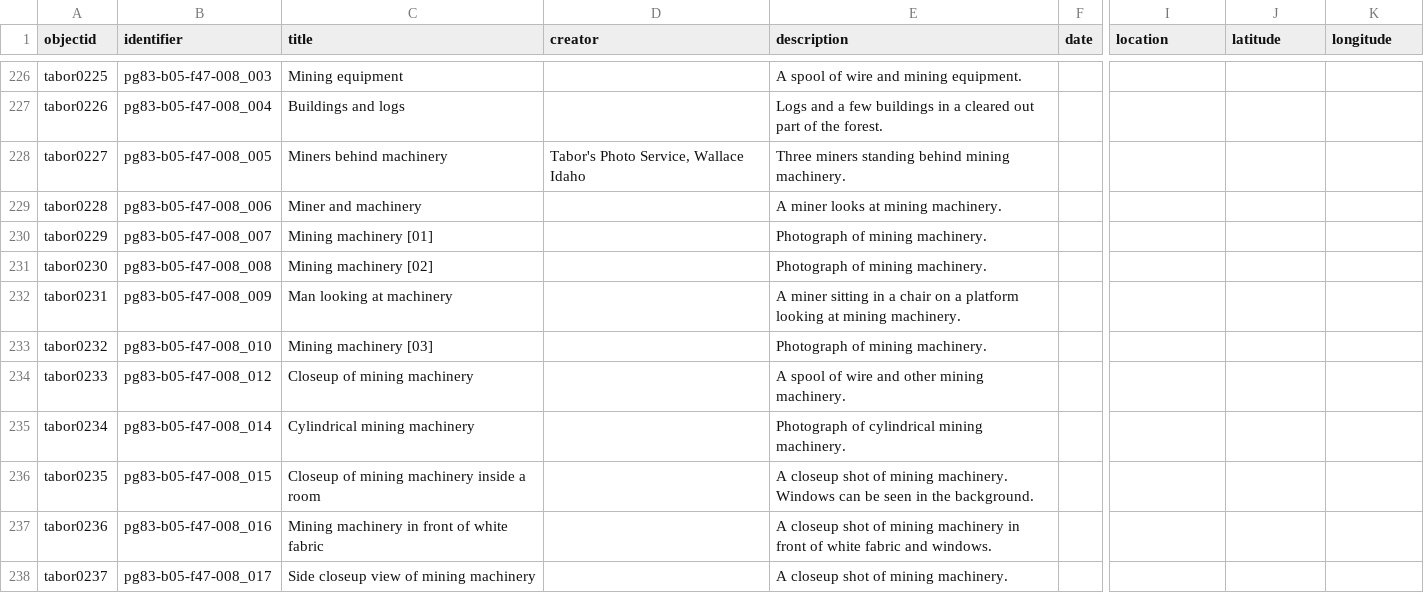
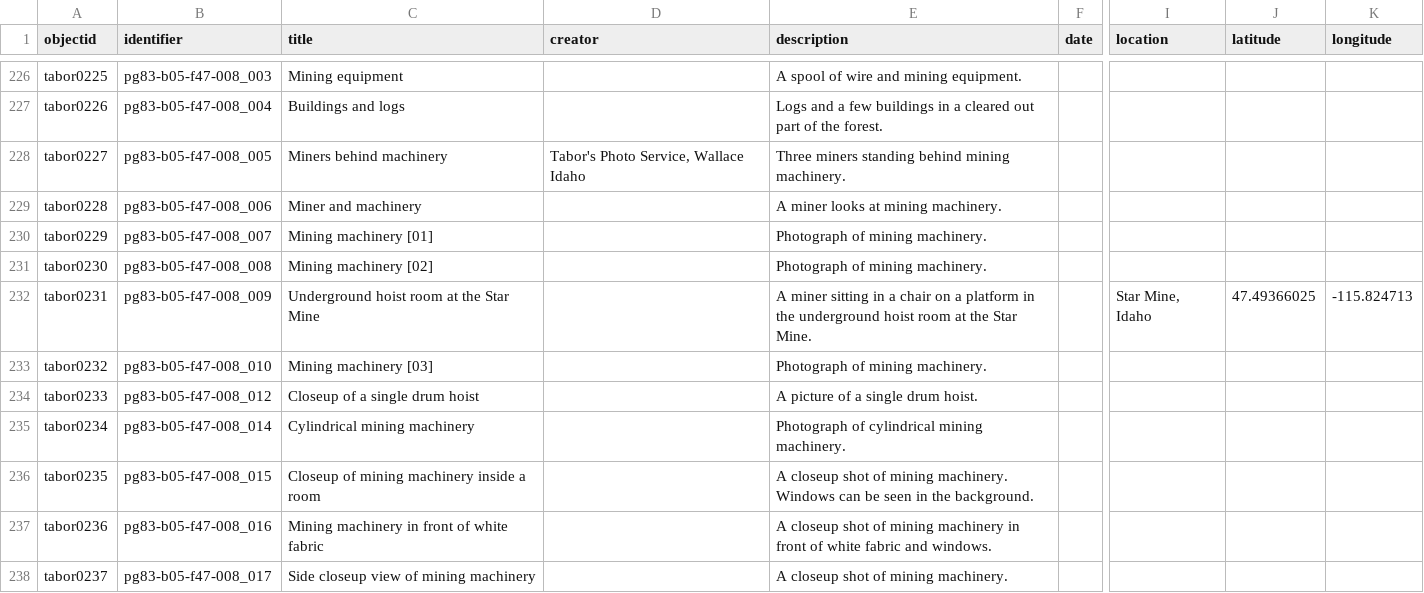
Before and after one commit to uidaholib/collectionbuilder-csv-template, a CSV file: _data/tabor.csv, drawn as a sheet; only a part is shown, gaps mark what is left out; the diff covers the shown part only; the diff names each change by its address in the sheet, - before the commit and + after, or states it on an @@ line.

```diff
--- a/_data/tabor.csv
+++ b/_data/tabor.csv
-C232 (title): Man looking at machinery
+C232 (title): Underground hoist room at the Star Mine
-E232 (description): …a platform looking at mining machinery.
+E232 (description): …a platform in the underground hoist room at the Star Mine.
-I232 (location): (empty)
+I232 (location): Star Mine, Idaho
-J232 (latitude): (empty)
+J232 (latitude): 47.49366025
-K232 (longitude): (empty)
+K232 (longitude): -115.824713
-C234 (title): Closeup of mining machinery
+C234 (title): Closeup of a single drum hoist
-E234 (description): A spool of wire and other mining machinery.
+E234 (description): A picture of a single drum hoist.
```
Also changed, not shown: 151 edited cells elsewhere in this file.
